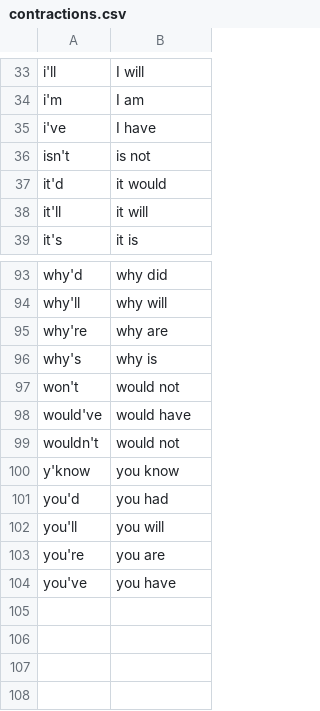
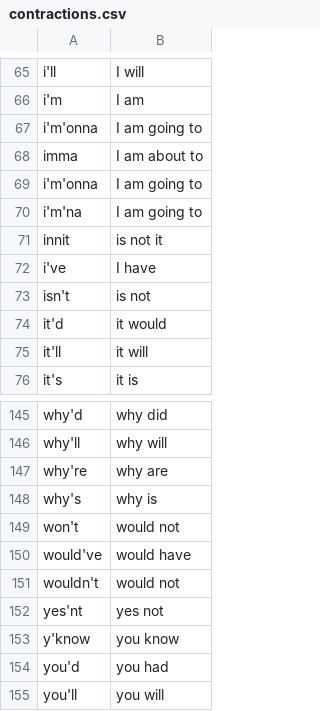
Before and after one commit to MooersLab/voice-in-plus-contractions, a CSV file: contractions.csv, drawn as a sheet; only a part is shown, gaps mark what is left out; the shorter side is filled out with more unchanged rows; the diff covers the shown part only.

```diff
--- a/contractions.csv
+++ b/contractions.csv
@@ -34,2 +66,7 @@ i'll,I will
 i'm,I am
+i'm'onna,I am going to
+imma,I am about to
+i'm'onna,I am going to
+i'm'na,I am going to
+innit,is not it
 i've,I have
@@ -99,2 +151,3 @@ would've,would have
 wouldn't,would not
+yes'nt,yes not
 y'know,you know
```
Also changed, not shown: 47 added rows and 3 edited cells elsewhere in this file.
